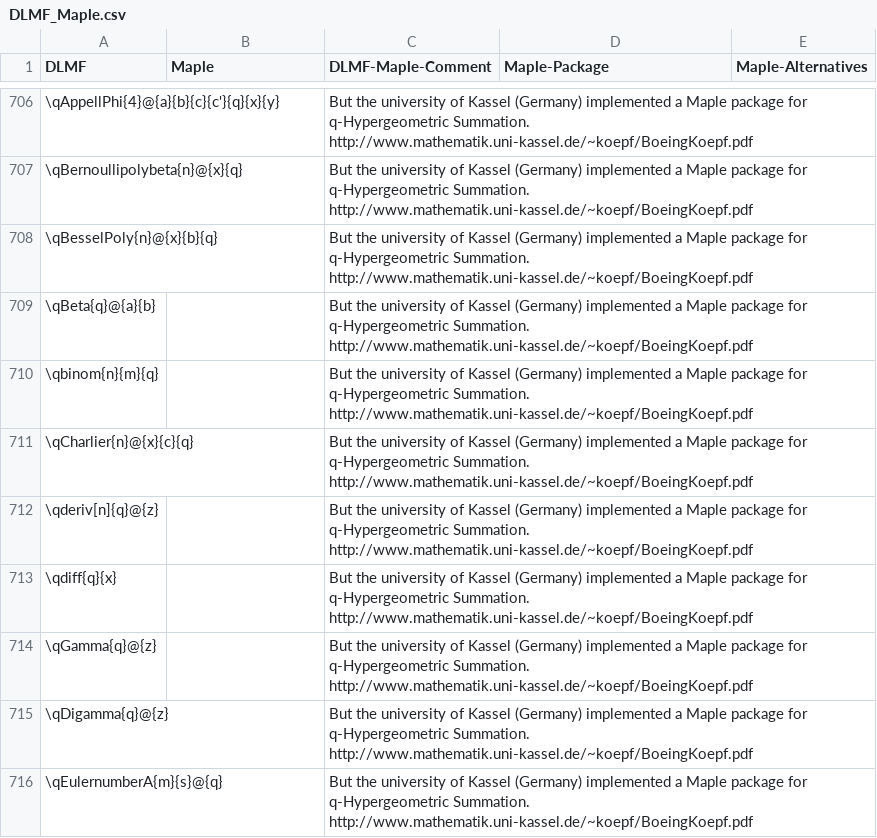
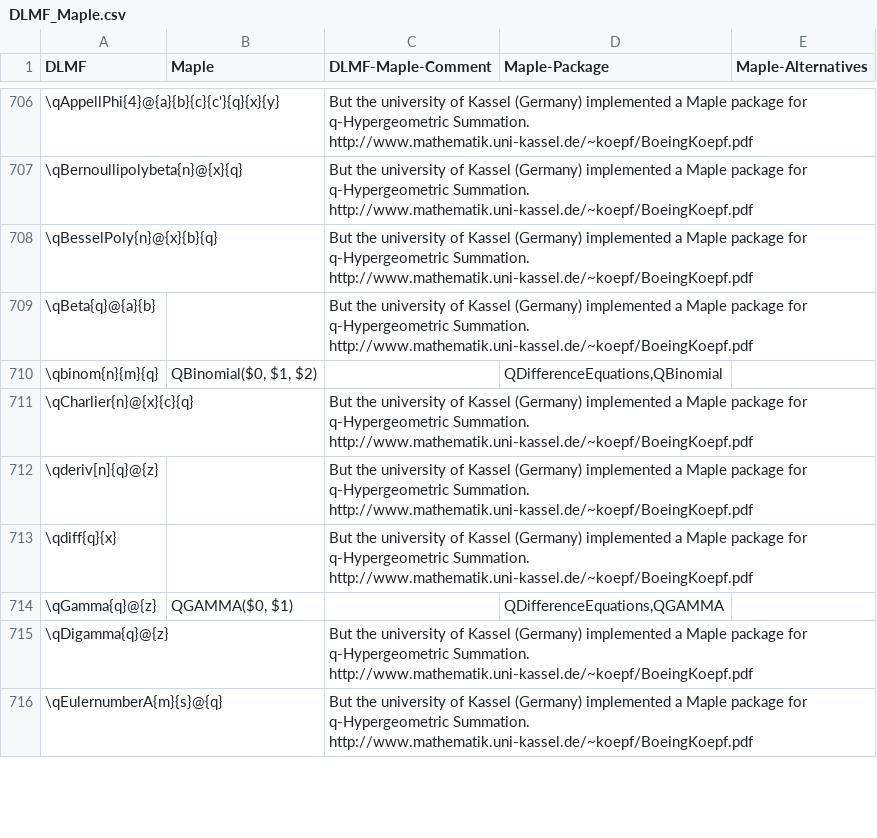
Before and after one commit to gipplab/LaCASt, a CSV file: libs/ReferenceData/CSVTables/DLMF_Maple.csv, drawn as a sheet; only a part is shown, gaps mark what is left out; the diff covers the shown part only; the diff names each change by its address in the sheet, - before the commit and + after, or states it on an @@ line.

```diff
--- a/libs/ReferenceData/CSVTables/DLMF_Maple.csv
+++ b/libs/ReferenceData/CSVTables/DLMF_Maple.csv
-B710 (Maple): (empty)
+B710 (Maple): QBinomial($0, $1, $2)
-C710 (DLMF-Maple-Comment): But the university of Kassel (Germany) implemented a Maple package for q-Hypergeometric Summation. http://www.mathematik.uni-kassel.de/~koepf/BoeingKoepf.pdf
+C710 (DLMF-Maple-Comment): (empty)
-D710 (Maple-Package): (empty)
+D710 (Maple-Package): QDifferenceEquations,QBinomial
-B714 (Maple): (empty)
+B714 (Maple): QGAMMA($0, $1)
-C714 (DLMF-Maple-Comment): But the university of Kassel (Germany) implemented a Maple package for q-Hypergeometric Summation. http://www.mathematik.uni-kassel.de/~koepf/BoeingKoepf.pdf
+C714 (DLMF-Maple-Comment): (empty)
-D714 (Maple-Package): (empty)
+D714 (Maple-Package): QDifferenceEquations,QGAMMA
```
Also changed, not shown: 4 added rows, 3 removed rows and 9 edited cells elsewhere in this file, libs/ReferenceData/CSVTables/CAS_Maple.csv, libs/ReferenceData/CSVTables/DLMFMacro.csv, 38 other files.
